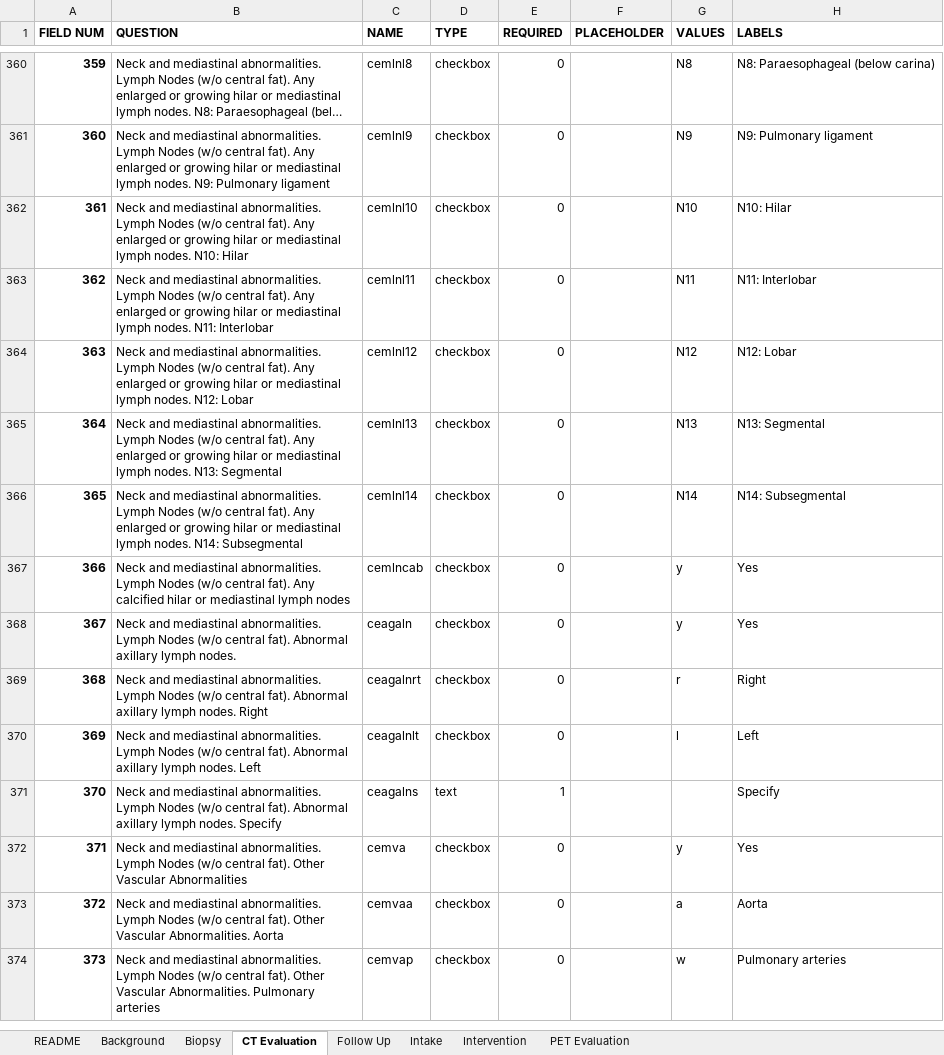
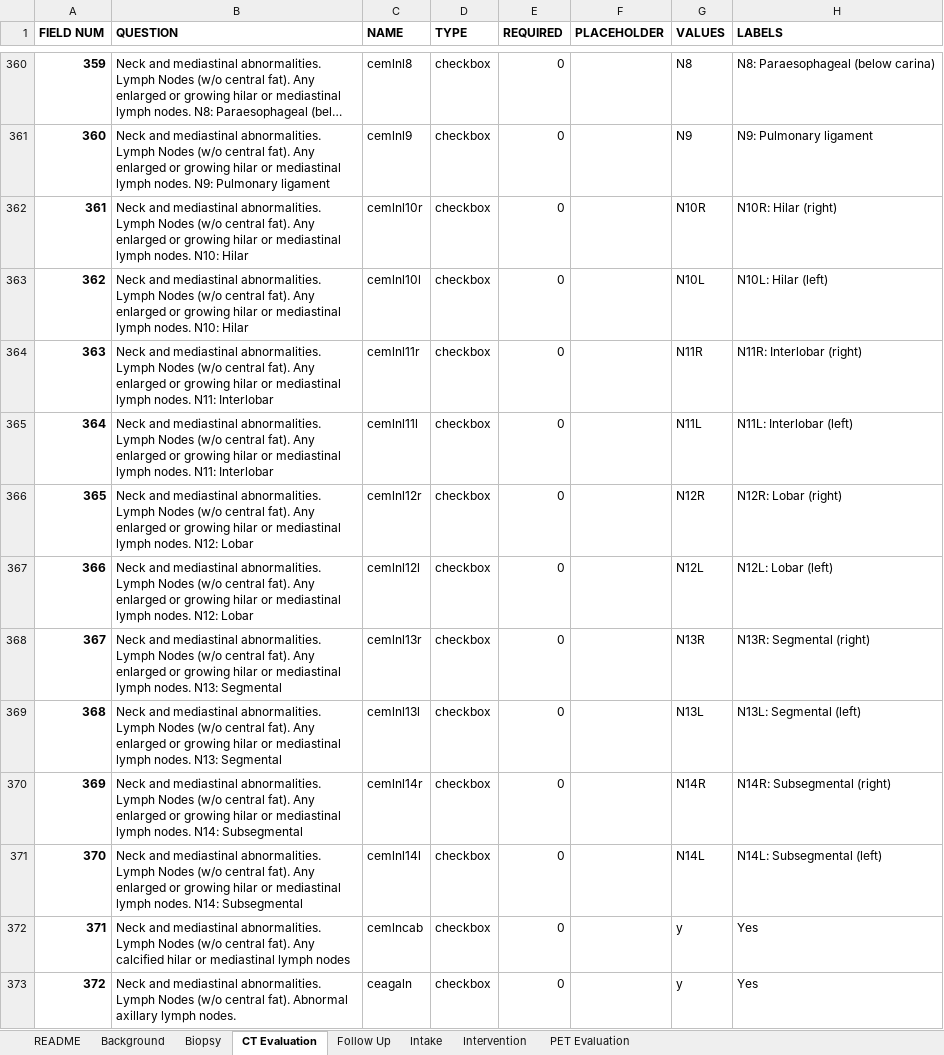
Before and after one commit to ParaxialTechnologies/SAMI-VAPALS-ELCAP, an Excel workbook: docs/form-fields/data-dictionary-all.xlsm, sheet CT Evaluation, drawn as a sheet; only a part is shown, gaps mark what is left out; the shorter side is filled out with more unchanged rows; long unchanged cells end in …; values as stored, in another font and other column widths than the file's, no borders; addresses are those after the commit; the diff names each change by its address in the sheet, - before the commit and + after, or states it on an @@ line.

Commit message:
Added fixes to ct-evaluation form per 21-148 and 21-170.

```diff
--- a/docs/form-fields/data-dictionary-all.xlsm (sheet CT Evaluation)
+++ b/docs/form-fields/data-dictionary-all.xlsm (sheet CT Evaluation)
+row 362: 361 | Neck and mediastinal abnormalities. Lymph Nodes (w/o central fat). Any enlarged or growing hilar or mediastinal lymph nodes. N10: Hilar | cemlnl10r | checkbox | 0 |  | N10R | N10R: Hilar (right)
@@ column A (FIELD NUM) renumbered from row 363 down @@
-C363 (NAME): cemlnl10
+C363 (NAME): cemlnl10l
-G363 (VALUES): N10
+G363 (VALUES): N10L
-H363 (LABELS): N10: Hilar
+H363 (LABELS): N10L: Hilar (left)
+row 364: 363 | Neck and mediastinal abnormalities. Lymph Nodes (w/o central fat). Any enlarged or growing hilar or mediastinal lymph nodes. N11: Interlobar | cemlnl11r | checkbox | 0 |  | N11R | N11R: Interlobar (right)
-C365 (NAME): cemlnl11
+C365 (NAME): cemlnl11l
-G365 (VALUES): N11
+G365 (VALUES): N11L
-H365 (LABELS): N11: Interlobar
+H365 (LABELS): N11L: Interlobar (left)
+row 366: 365 | Neck and mediastinal abnormalities. Lymph Nodes (w/o central fat). Any enlarged or growing hilar or mediastinal lymph nodes. N12: Lobar | cemlnl12r | checkbox | 0 |  | N12R | N12R: Lobar (right)
-C367 (NAME): cemlnl12
+C367 (NAME): cemlnl12l
-G367 (VALUES): N12
+G367 (VALUES): N12L
-H367 (LABELS): N12: Lobar
+H367 (LABELS): N12L: Lobar (left)
+row 368: 367 | Neck and mediastinal abnormalities. Lymph Nodes (w/o central fat). Any enlarged or growing hilar or mediastinal lymph nodes. N13: Segmental | cemlnl13r | checkbox | 0 |  | N13R | N13R: Segmental (right)
-C369 (NAME): cemlnl13
+C369 (NAME): cemlnl13l
-G369 (VALUES): N13
+G369 (VALUES): N13L
-H369 (LABELS): N13: Segmental
+H369 (LABELS): N13L: Segmental (left)
+row 370: 369 | Neck and mediastinal abnormalities. Lymph Nodes (w/o central fat). Any enlarged or growing hilar or mediastinal lymph nodes. N14: Subsegmental | cemlnl14r | checkbox | 0 |  | N14R | N14R: Subsegmental (right)
-C371 (NAME): cemlnl14
+C371 (NAME): cemlnl14l
-G371 (VALUES): N14
+G371 (VALUES): N14L
-H371 (LABELS): N14: Subsegmental
+H371 (LABELS): N14L: Subsegmental (left)
```
Also changed, not shown: sheet README, sheet Intake, charts or pictures, 43 other files.
